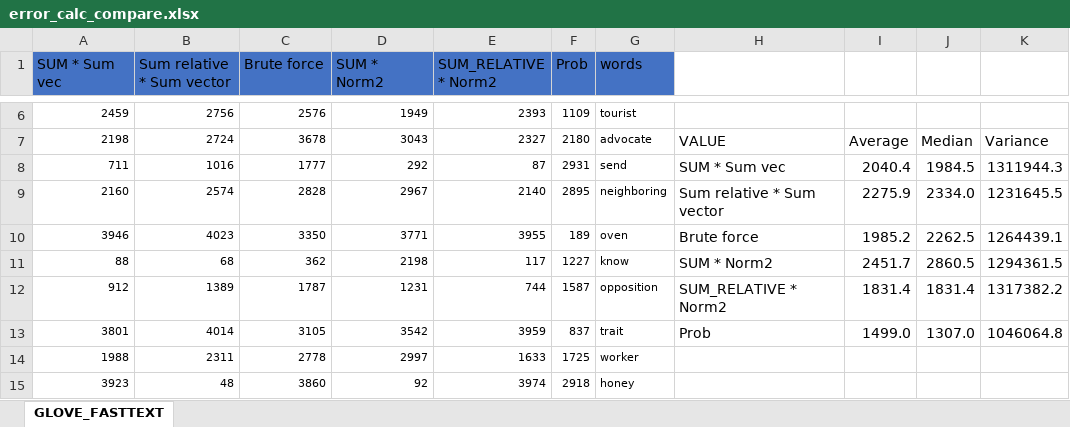
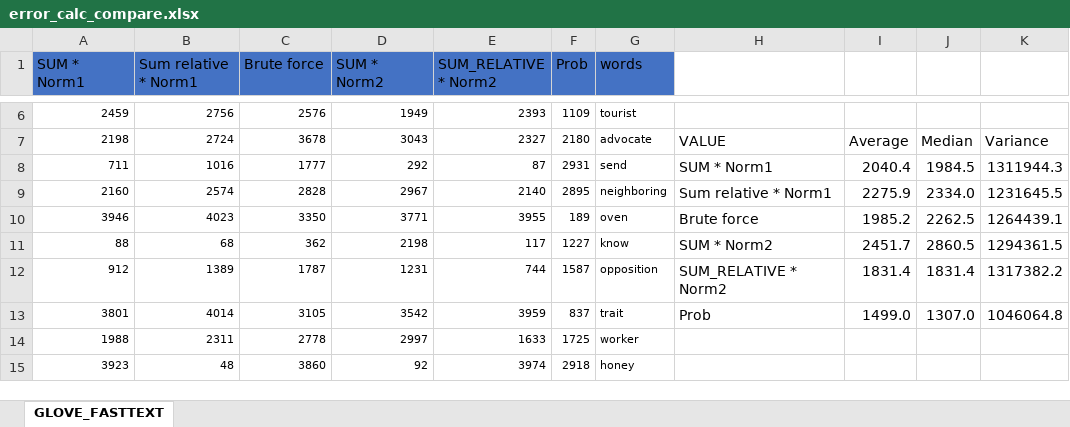
Before and after one commit to NesAfriat/SE_Project_Semantle, an Excel workbook: Semantle_AI/New_service/Reports_output/Priority_calculation/error_calc_compare.xlsx, sheet GLOVE_FASTTEXT, drawn as a sheet; only a part is shown, gaps mark what is left out; values as stored, in another font and other column widths than the file's, no borders; charts and pictures and table styles not drawn; the diff names each change by its address in the sheet, - before the commit and + after, or states it on an @@ line.

```diff
--- a/Semantle_AI/New_service/Reports_output/Priority_calculation/error_calc_compare.xlsx (sheet GLOVE_FASTTEXT)
+++ b/Semantle_AI/New_service/Reports_output/Priority_calculation/error_calc_compare.xlsx (sheet GLOVE_FASTTEXT)
-A1: SUM * Sum vec
+A1: SUM * Norm1
-B1: Sum relative * Sum vector
+B1: Sum relative * Norm1
-H8: SUM * Sum vec
+H8: SUM * Norm1
-H9: Sum relative * Sum vector
+H9: Sum relative * Norm1
```
Also changed, not shown: charts or pictures, 1 other file.
